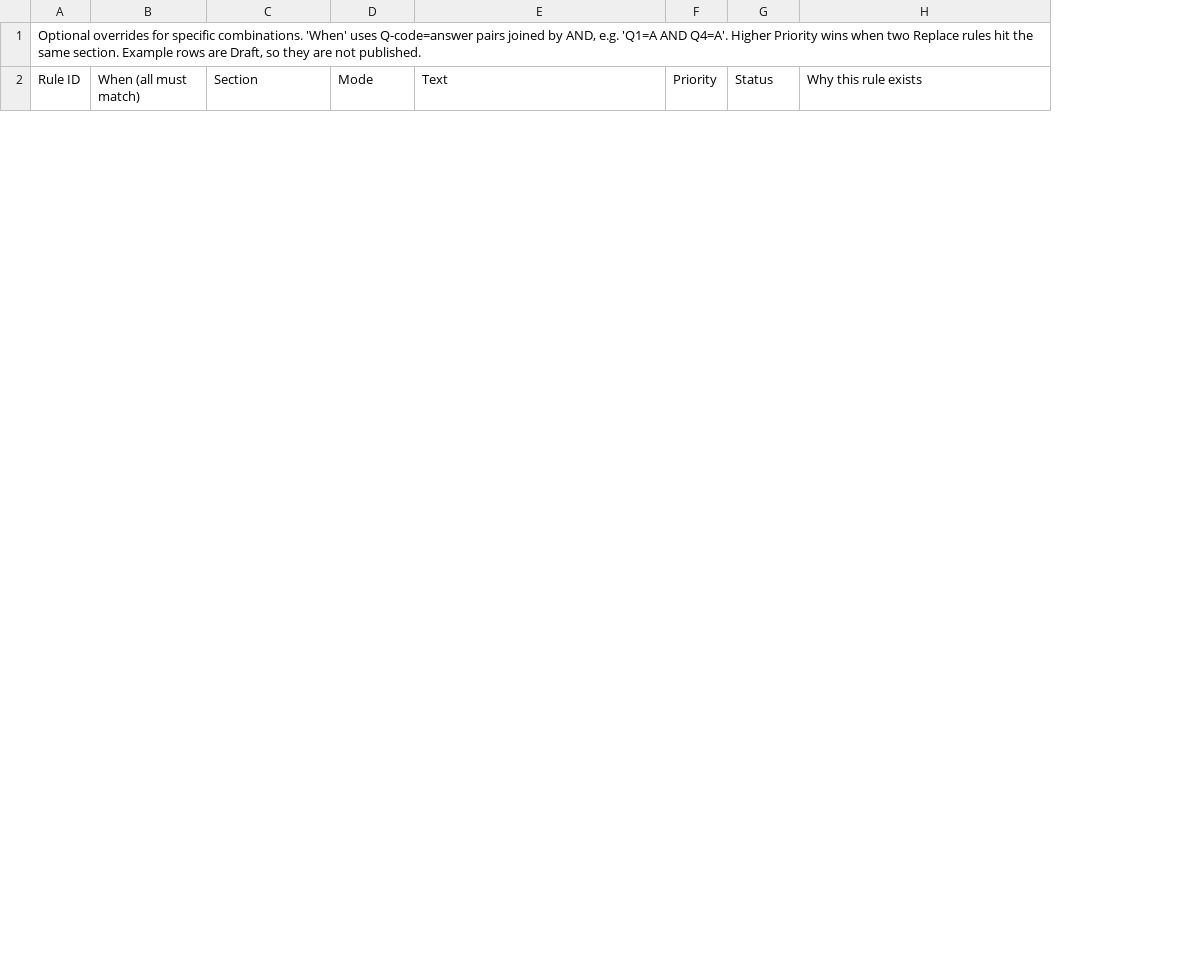
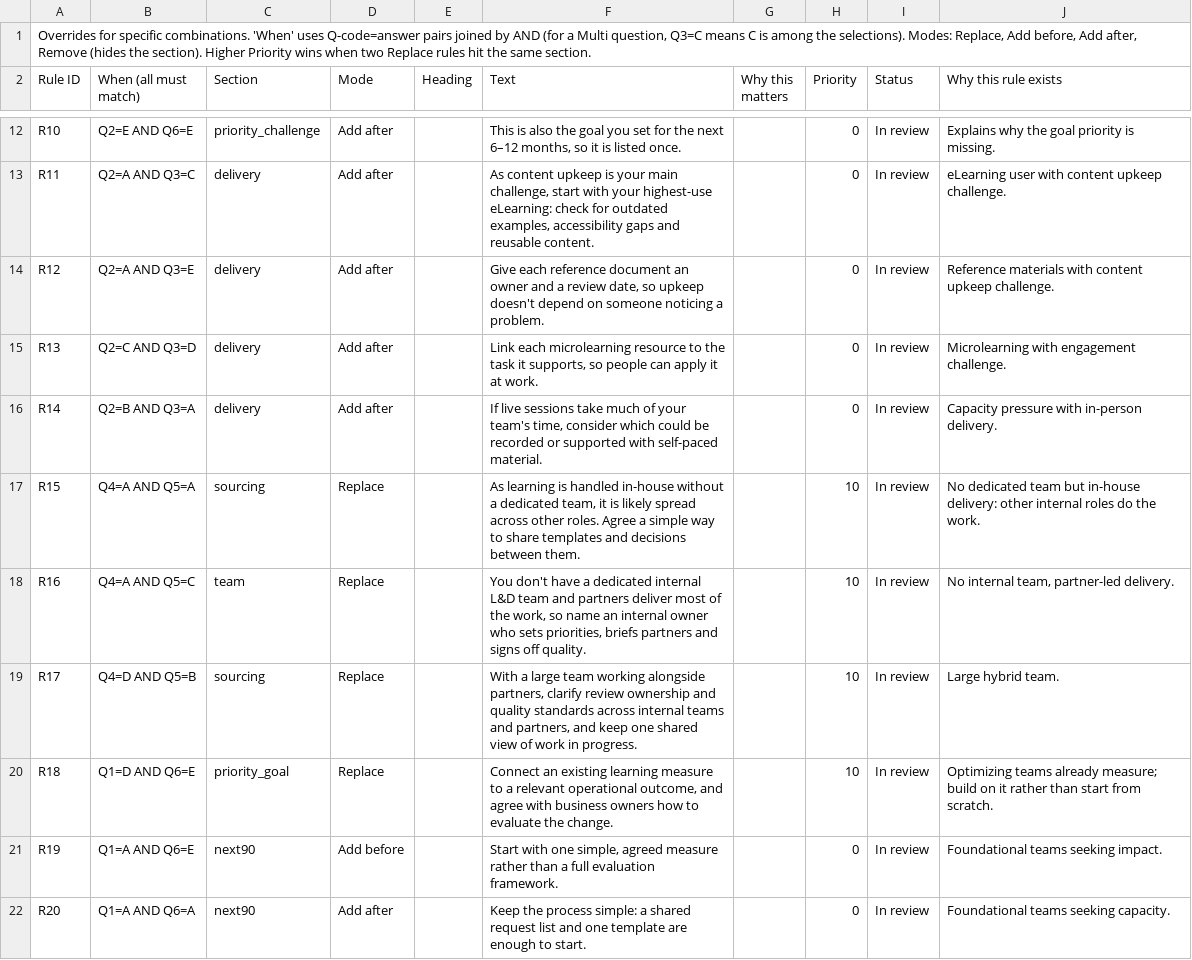
Before and after one commit to kItTuRuLeZ/aptara-survey-redesign, a CSV file: content/Rules.csv, drawn as a sheet; only a part is shown, gaps mark what is left out; the diff covers the shown part only; the diff names each change by its address in the sheet, - before the commit and + after, or states it on an @@ line.

```diff
--- a/content/Rules.csv
+++ b/content/Rules.csv
+column E (Heading), empty
+column G (Why this matters), empty
-A1 (Rule ID): Optional overrides for specific combinations. 'When' uses Q-code=answer pairs joined by AND, e.g. 'Q1=A AND Q4=A'. Higher Priority wins when two Replace rules hit the same section. Example rows are Draft, so they are not published.
+A1 (Rule ID): Overrides for specific combinations. 'When' uses Q-code=answer pairs joined by AND (for a Multi question, Q3=C means C is among the selections). Modes: Replace, Add before, Add after, Remove (hides the section). Higher Priority wins when two Replace rules hit the same section.
+row 12: R10 | Q2=E AND Q6=E | priority_challenge | Add after |  | This is also the goal you set for the next 6–12 months, so it is listed once. |  | 0 | In review | Explains why the goal priority is missing.
+row 13: R11 | Q2=A AND Q3=C | delivery | Add after |  | As content upkeep is your main challenge, start with your highest-use eLearning: check for outdated examples, accessibility gaps and reusable content. |  | 0 | In review | eLearning user with content upkeep challenge.
+row 14: R12 | Q2=A AND Q3=E | delivery | Add after |  | Give each reference document an owner and a review date, so upkeep doesn't depend on someone noticing a problem. |  | 0 | In review | Reference materials with content upkeep challenge.
+row 15: R13 | Q2=C AND Q3=D | delivery | Add after |  | Link each microlearning resource to the task it supports, so people can apply it at work. |  | 0 | In review | Microlearning with engagement challenge.
+row 16: R14 | Q2=B AND Q3=A | delivery | Add after |  | If live sessions take much of your team's time, consider which could be recorded or supported with self-paced material. |  | 0 | In review | Capacity pressure with in-person delivery.
+row 17: R15 | Q4=A AND Q5=A | sourcing | Replace |  | As learning is handled in-house without a dedicated team, it is likely spread across other roles. Agree a simple way to share templates and decisions between them. |  | 10 | In review | No dedicated team but in-house delivery: other internal roles do the work.
+row 18: R16 | Q4=A AND Q5=C | team | Replace |  | You don't have a dedicated internal L&D team and partners deliver most of the work, so name an internal owner who sets priorities, briefs partners and signs off quality. |  | 10 | In review | No internal team, partner-led delivery.
+row 19: R17 | Q4=D AND Q5=B | sourcing | Replace |  | With a large team working alongside partners, clarify review ownership and quality standards across internal teams and partners, and keep one shared view of work in progress. |  | 10 | In review | Large hybrid team.
+row 20: R18 | Q1=D AND Q6=E | priority_goal | Replace |  | Connect an existing learning measure to a relevant operational outcome, and agree with business owners how to evaluate the change. |  | 10 | In review | Optimizing teams already measure; build on it rather than start from scratch.
+row 21: R19 | Q1=A AND Q6=E | next90 | Add before |  | Start with one simple, agreed measure rather than a full evaluation framework. |  | 0 | In review | Foundational teams seeking impact.
+row 22: R20 | Q1=A AND Q6=A | next90 | Add after |  | Keep the process simple: a shared request list and one template are enough to start. |  | 0 | In review | Foundational teams seeking capacity.
```
Also changed, not shown: 9 added rows and 2 removed rows elsewhere in this file, content/Answers.csv, content/Questions.csv, 41 other files.
